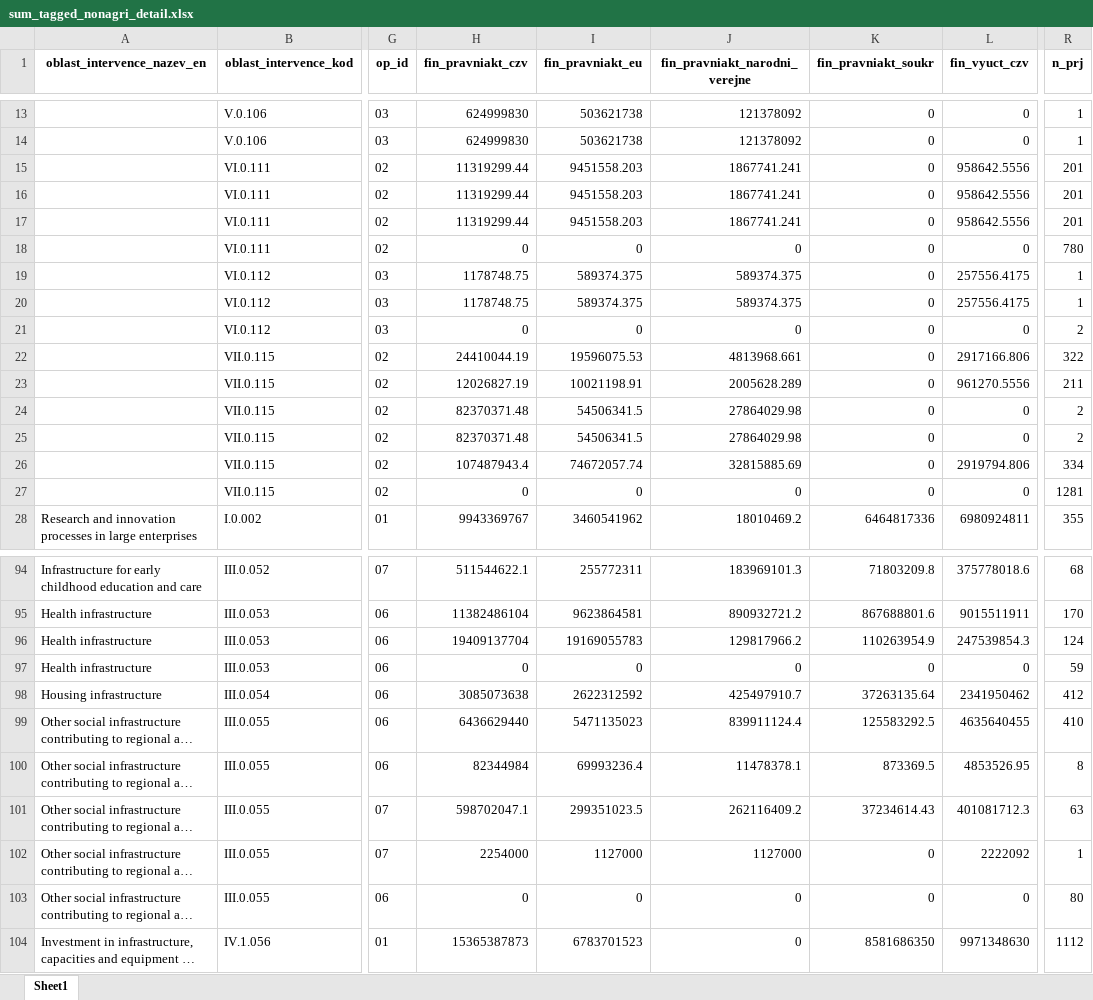
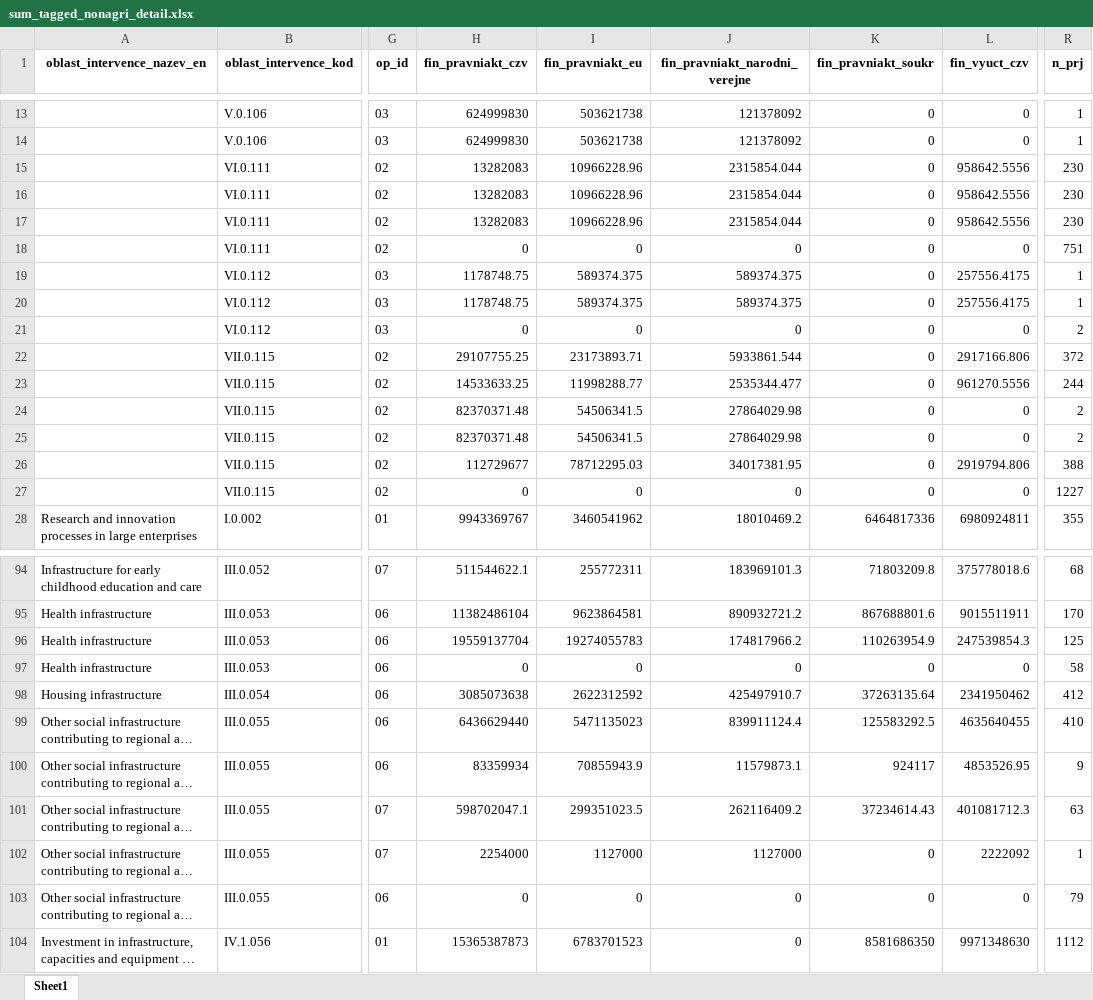
Before and after one commit to cdeorgcz/esiftagging, an Excel workbook: data-export/export_202204/sum_tagged_nonagri_detail.xlsx, sheet Sheet1, drawn as a sheet; only a part is shown, gaps mark what is left out; long unchanged cells end in …; values as stored, in another font and other column widths than the file's, no borders; the diff covers the shown part only; the diff names each change by its address in the sheet, - before the commit and + after, or states it on an @@ line.

Commit message:
update smaller data exports

```diff
--- a/data-export/export_202204/sum_tagged_nonagri_detail.xlsx (sheet Sheet1)
+++ b/data-export/export_202204/sum_tagged_nonagri_detail.xlsx (sheet Sheet1)
-H15:H17 (fin_pravniakt_czv): 11319299.44
+H15:H17 (fin_pravniakt_czv): 13282083
-I15:I17 (fin_pravniakt_eu): 9451558.203
+I15:I17 (fin_pravniakt_eu): 10966228.96
-J15:J17 (fin_pravniakt_narodni_verejne): 1867741.241
+J15:J17 (fin_pravniakt_narodni_verejne): 2315854.044
-R15:R17 (n_prj): 201
+R15:R17 (n_prj): 230
-R18 (n_prj): 780
+R18 (n_prj): 751
-H22 (fin_pravniakt_czv): 24410044.19
+H22 (fin_pravniakt_czv): 29107755.25
-I22 (fin_pravniakt_eu): 19596075.53
+I22 (fin_pravniakt_eu): 23173893.71
-J22 (fin_pravniakt_narodni_verejne): 4813968.661
+J22 (fin_pravniakt_narodni_verejne): 5933861.544
-R22 (n_prj): 322
+R22 (n_prj): 372
-H23 (fin_pravniakt_czv): 12026827.19
+H23 (fin_pravniakt_czv): 14533633.25
-I23 (fin_pravniakt_eu): 10021198.91
+I23 (fin_pravniakt_eu): 11998288.77
-J23 (fin_pravniakt_narodni_verejne): 2005628.289
+J23 (fin_pravniakt_narodni_verejne): 2535344.477
-R23 (n_prj): 211
+R23 (n_prj): 244
-H26 (fin_pravniakt_czv): 107487943.4
+H26 (fin_pravniakt_czv): 112729677
-I26 (fin_pravniakt_eu): 74672057.74
+I26 (fin_pravniakt_eu): 78712295.03
-J26 (fin_pravniakt_narodni_verejne): 32815885.69
+J26 (fin_pravniakt_narodni_verejne): 34017381.95
-R26 (n_prj): 334
+R26 (n_prj): 388
-R27 (n_prj): 1281
+R27 (n_prj): 1227
-H96 (fin_pravniakt_czv): 19409137704
+H96 (fin_pravniakt_czv): 19559137704
-I96 (fin_pravniakt_eu): 19169055783
+I96 (fin_pravniakt_eu): 19274055783
-J96 (fin_pravniakt_narodni_verejne): 129817966.2
+J96 (fin_pravniakt_narodni_verejne): 174817966.2
-R96 (n_prj): 124
+R96 (n_prj): 125
-R97 (n_prj): 59
+R97 (n_prj): 58
-H100 (fin_pravniakt_czv): 82344984
+H100 (fin_pravniakt_czv): 83359934
-I100 (fin_pravniakt_eu): 69993236.4
+I100 (fin_pravniakt_eu): 70855943.9
-J100 (fin_pravniakt_narodni_verejne): 11478378.1
+J100 (fin_pravniakt_narodni_verejne): 11579873.1
-K100 (fin_pravniakt_soukr): 873369.5
+K100 (fin_pravniakt_soukr): 924117
-R100 (n_prj): 8
+R100 (n_prj): 9
-R103 (n_prj): 80
+R103 (n_prj): 79
```
Also changed, not shown: 45 edited cells elsewhere in this sheet, data-export/export_202204/sum_tagged_all_ops.xlsx, data-export/export_202204/sum_tagged_all_ops_detail.xlsx, 4 other files.
